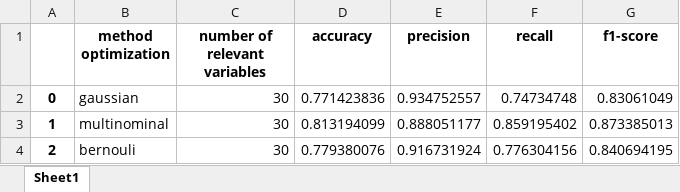
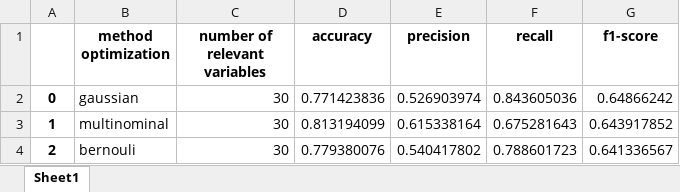
Before and after one commit to FilipeMourao/PCS5024_2020_01, an Excel workbook: Exercicio 2/NBPeformance.xlsx, sheet Sheet1, drawn as a sheet; values as stored, in another font and other column widths than the file's, no borders; the diff names each change by its address in the sheet, - before the commit and + after, or states it on an @@ line.

```diff
--- a/Exercicio 2/NBPeformance.xlsx (sheet Sheet1)
+++ b/Exercicio 2/NBPeformance.xlsx (sheet Sheet1)
-E2 (precision): 0.934752557
+E2 (precision): 0.526903974
-F2 (recall): 0.74734748
+F2 (recall): 0.843605036
-G2 (f1-score): 0.83061049
+G2 (f1-score): 0.64866242
-E3 (precision): 0.888051177
+E3 (precision): 0.615338164
-F3 (recall): 0.859195402
+F3 (recall): 0.675281643
-G3 (f1-score): 0.873385013
+G3 (f1-score): 0.643917852
-E4 (precision): 0.916731924
+E4 (precision): 0.540417802
-F4 (recall): 0.776304156
+F4 (recall): 0.788601723
-G4 (f1-score): 0.840694195
+G4 (f1-score): 0.641336567
```
Also changed, not shown: Exercicio 2/DTPeformance.xlsx, Exercicio 2/LRPeformance.xlsx, 8 other files.
